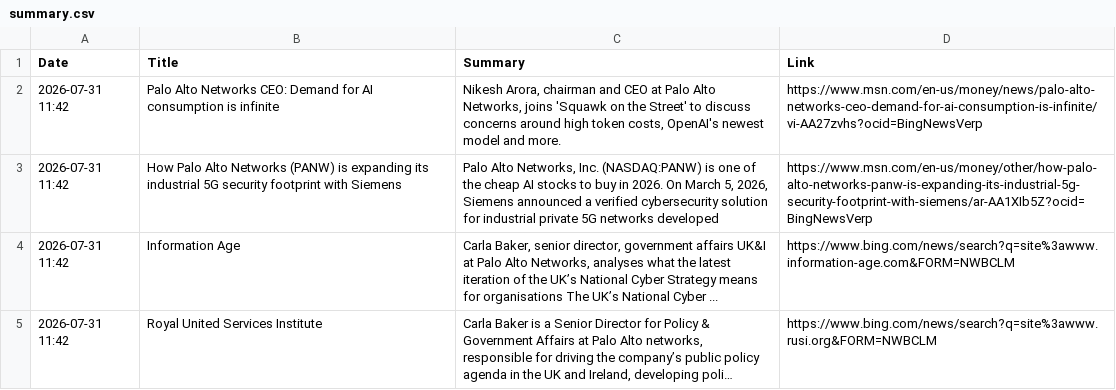
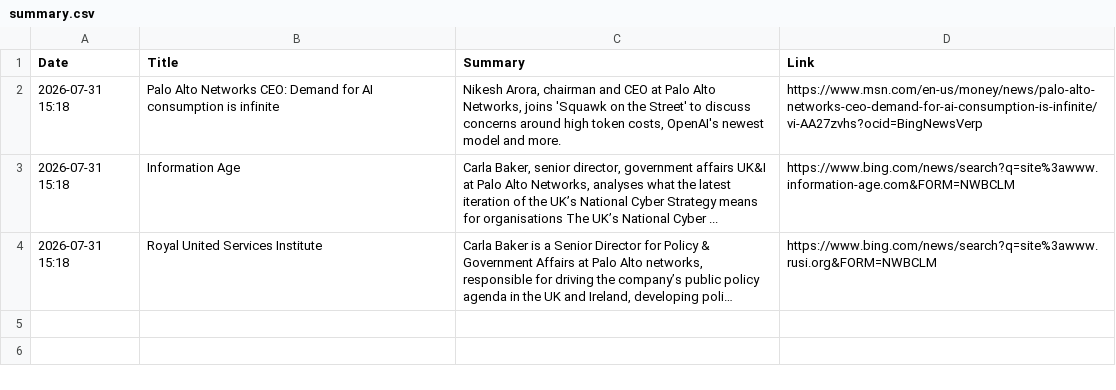
Before and after one commit to ashnaHPR/HPRxPANW-UK-tracker, a CSV file: summaries/weekly/summary.csv, drawn as a sheet; long unchanged cells end in …; removed rows and columns are numbered as before the commit, all else as after; the diff names each change by its address in the sheet, - before the commit and + after, or states it on an @@ line.

```diff
--- a/summaries/weekly/summary.csv
+++ b/summaries/weekly/summary.csv
-A2 (Date): 2026-07-31 11:42
+A2 (Date): 2026-07-31 15:18
-row 3: 2026-07-31 11:42 | How Palo Alto Networks (PANW) is expanding its industrial 5G security footprint with Siemens | Palo Alto Networks, Inc. (NASDAQ:PANW) is one of the cheap AI stocks to buy in 2026. On March 5, 2026, Siemens announced a verified cybersecurity solution for industrial private 5G networks developed | https://www.msn.com/en-us/money/other/how-palo-alto-networks-panw-is-expanding-its-industrial-5g-security-footprint-with-siemens/ar-AA1XIb5Z?ocid=BingNewsVerp
-A3:A4 (Date): 2026-07-31 11:42
+A3:A4 (Date): 2026-07-31 15:18
```
Also changed, not shown: 1 other file.
